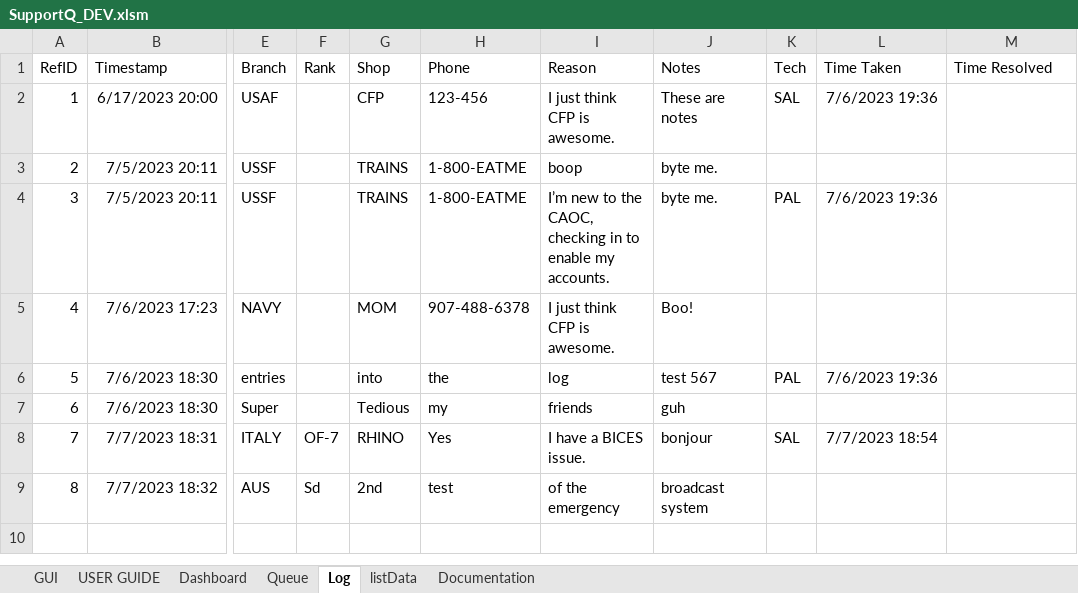
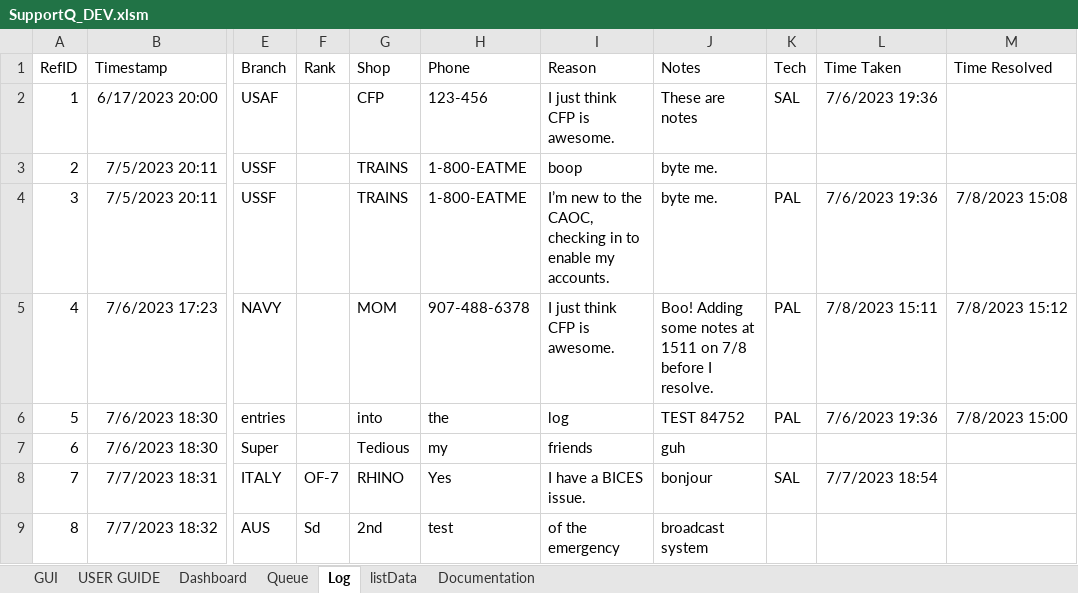
Before and after one commit to vypr907/supportQ, an Excel workbook: SupportQ_DEV.xlsm, sheet Log, drawn as a sheet; only a part is shown, gaps mark what is left out; values as stored, in another font and other column widths than the file's, no borders; the diff names each change by its address in the sheet, - before the commit and + after, or states it on an @@ line.

Commit message:
Resolve button now functional.

```diff
--- a/SupportQ_DEV.xlsm (sheet Log)
+++ b/SupportQ_DEV.xlsm (sheet Log)
-M4 (Time Resolved): (empty)
+M4 (Time Resolved): 7/8/2023 15:08
-J5 (Notes): Boo!
+J5 (Notes): Boo! Adding some notes at 1511 on 7/8 before I resolve.
-K5 (Tech): (empty)
+K5 (Tech): PAL
-L5 (Time Taken): (empty)
+L5 (Time Taken): 7/8/2023 15:11
-M5 (Time Resolved): (empty)
+M5 (Time Resolved): 7/8/2023 15:12
-J6 (Notes): test 567
+J6 (Notes): TEST 84752
-M6 (Time Resolved): (empty)
+M6 (Time Resolved): 7/8/2023 15:00
```
Also changed, not shown: sheet Queue, 2 other files.
